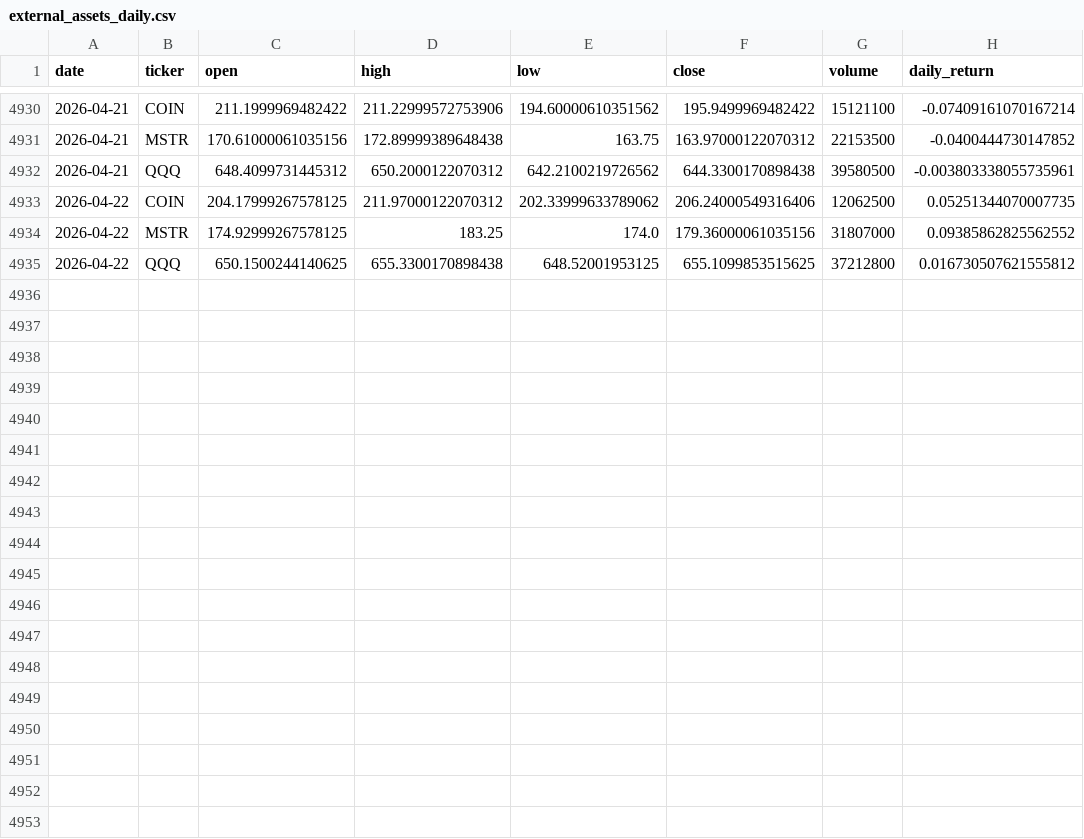
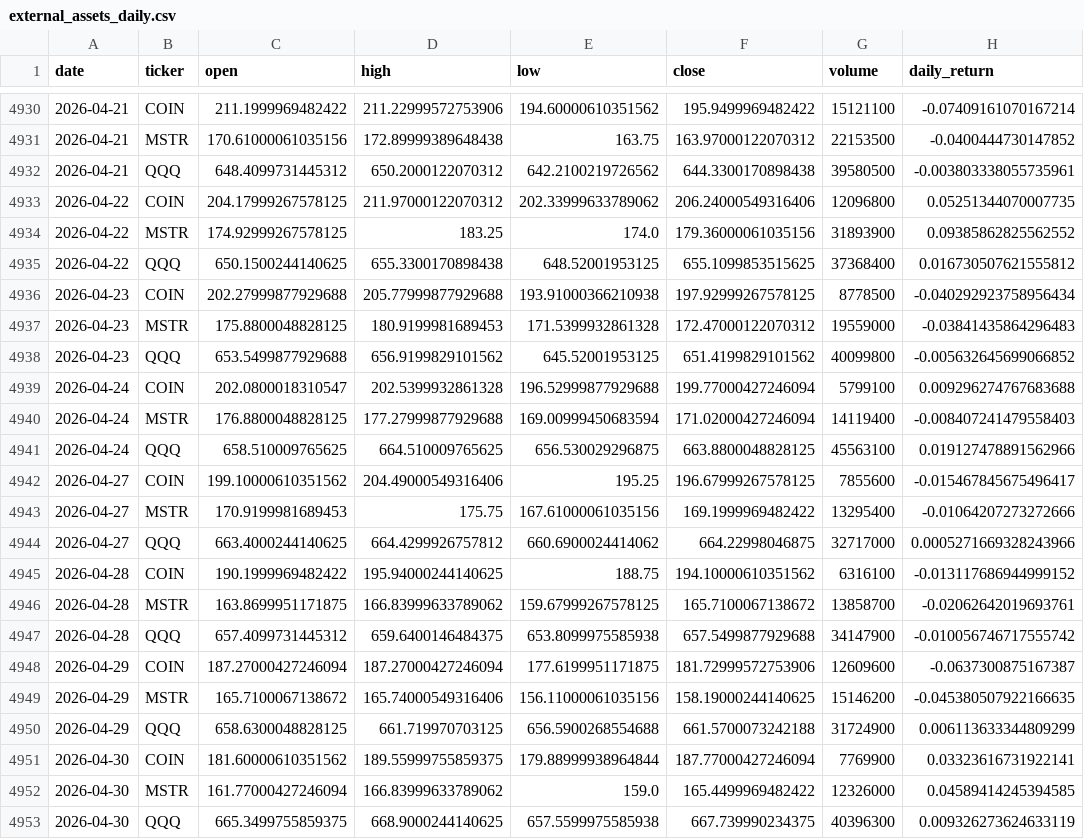
Before and after one commit to CZA1006/BTC-Multi-Scale-Visualization, a CSV file: data/processed/external_assets_daily.csv, drawn as a sheet; only a part is shown, gaps mark what is left out.

Commit message:
latest data

```diff
--- a/data/processed/external_assets_daily.csv
+++ b/data/processed/external_assets_daily.csv
@@ -4932,4 +4932,22 @@ date,ticker,open,high,low,close,volume,daily_return
 2026-04-21,QQQ,648.4099731445312,650.2000122070312,642.2100219726562,644.3300170898438,39580500,-0.003803338055735961
-2026-04-22,COIN,204.17999267578125,211.97000122070312,202.33999633789062,206.24000549316406,12062500,0.05251344070007735
-2026-04-22,MSTR,174.92999267578125,183.25,174.0,179.36000061035156,31807000,0.09385862825562552
-2026-04-22,QQQ,650.1500244140625,655.3300170898438,648.52001953125,655.1099853515625,37212800,0.016730507621555812
+2026-04-22,COIN,204.17999267578125,211.97000122070312,202.33999633789062,206.24000549316406,12096800,0.05251344070007735
+2026-04-22,MSTR,174.92999267578125,183.25,174.0,179.36000061035156,31893900,0.09385862825562552
+2026-04-22,QQQ,650.1500244140625,655.3300170898438,648.52001953125,655.1099853515625,37368400,0.016730507621555812
+2026-04-23,COIN,202.27999877929688,205.77999877929688,193.91000366210938,197.92999267578125,8778500,-0.040292923758956434
+2026-04-23,MSTR,175.8800048828125,180.9199981689453,171.5399932861328,172.47000122070312,19559000,-0.03841435864296483
+2026-04-23,QQQ,653.5499877929688,656.9199829101562,645.52001953125,651.4199829101562,40099800,-0.005632645699066852
+2026-04-24,COIN,202.0800018310547,202.5399932861328,196.52999877929688,199.77000427246094,5799100,0.009296274767683688
+2026-04-24,MSTR,176.8800048828125,177.27999877929688,169.00999450683594,171.02000427246094,14119400,-0.008407241479558403
+2026-04-24,QQQ,658.510009765625,664.510009765625,656.530029296875,663.8800048828125,45563100,0.019127478891562966
+2026-04-27,COIN,199.10000610351562,204.49000549316406,195.25,196.67999267578125,7855600,-0.015467845675496417
+2026-04-27,MSTR,170.9199981689453,175.75,167.61000061035156,169.1999969482422,13295400,-0.01064207273272666
+2026-04-27,QQQ,663.4000244140625,664.4299926757812,660.6900024414062,664.22998046875,32717000,0.0005271669328243966
+2026-04-28,COIN,190.1999969482422,195.94000244140625,188.75,194.10000610351562,6316100,-0.013117686944999152
+2026-04-28,MSTR,163.8699951171875,166.83999633789062,159.67999267578125,165.7100067138672,13858700,-0.02062642019693761
+2026-04-28,QQQ,657.4099731445312,659.6400146484375,653.8099975585938,657.5499877929688,34147900,-0.010056746717555742
+2026-04-29,COIN,187.27000427246094,187.27000427246094,177.6199951171875,181.72999572753906,12609600,-0.0637300875167387
+2026-04-29,MSTR,165.7100067138672,165.74000549316406,156.11000061035156,158.19000244140625,15146200,-0.045380507922166635
+2026-04-29,QQQ,658.6300048828125,661.719970703125,656.5900268554688,661.5700073242188,31724900,0.006113633344809299
+2026-04-30,COIN,181.60000610351562,189.55999755859375,179.88999938964844,187.77000427246094,7769900,0.03323616731922141
+2026-04-30,MSTR,161.77000427246094,166.83999633789062,159.0,165.4499969482422,12326000,0.04589414245394585
+2026-04-30,QQQ,665.3499755859375,668.9000244140625,657.5599975585938,667.739990234375,40396300,0.009326273624633119
```
Also changed, not shown: data/processed/btc_daily.csv, 5 other files.
